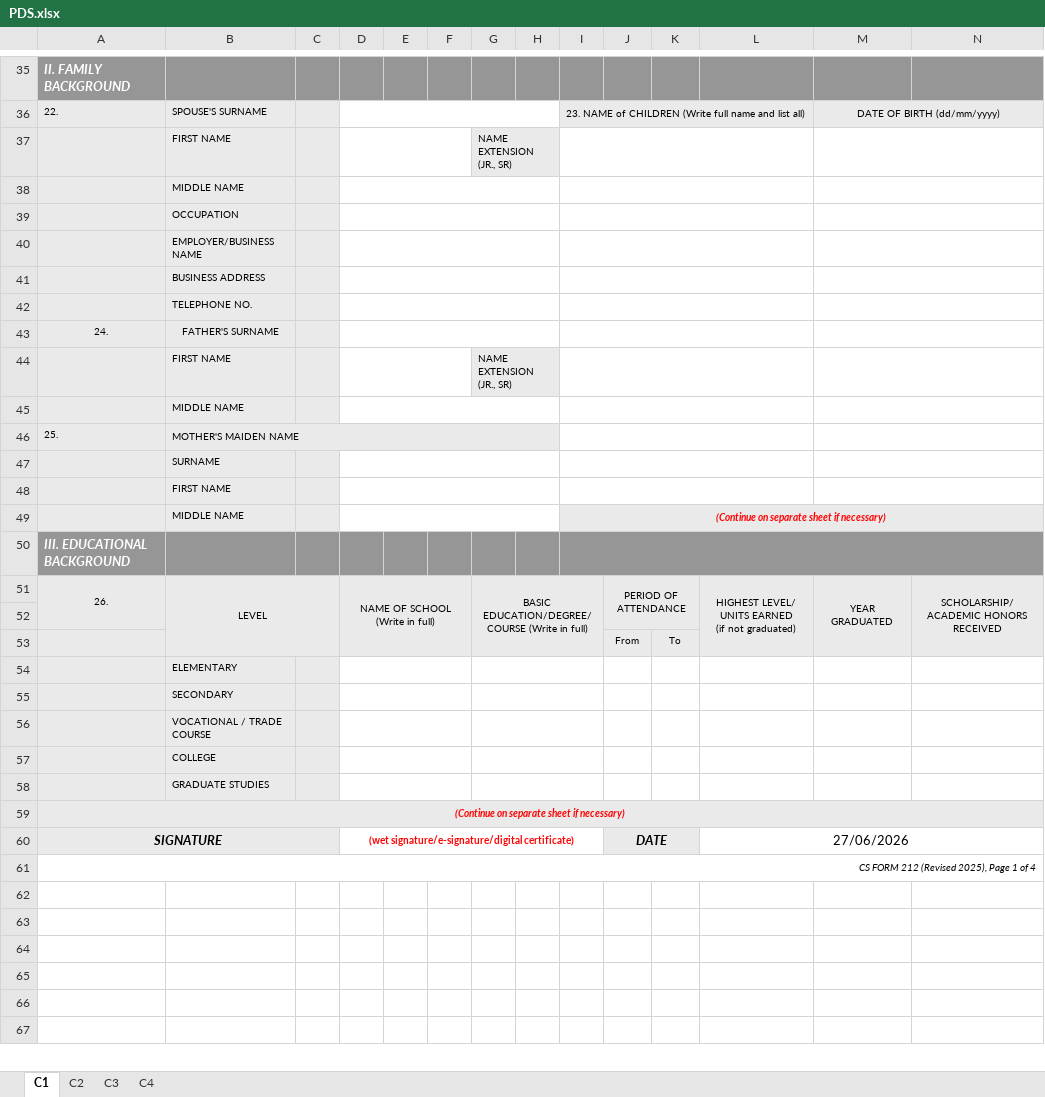
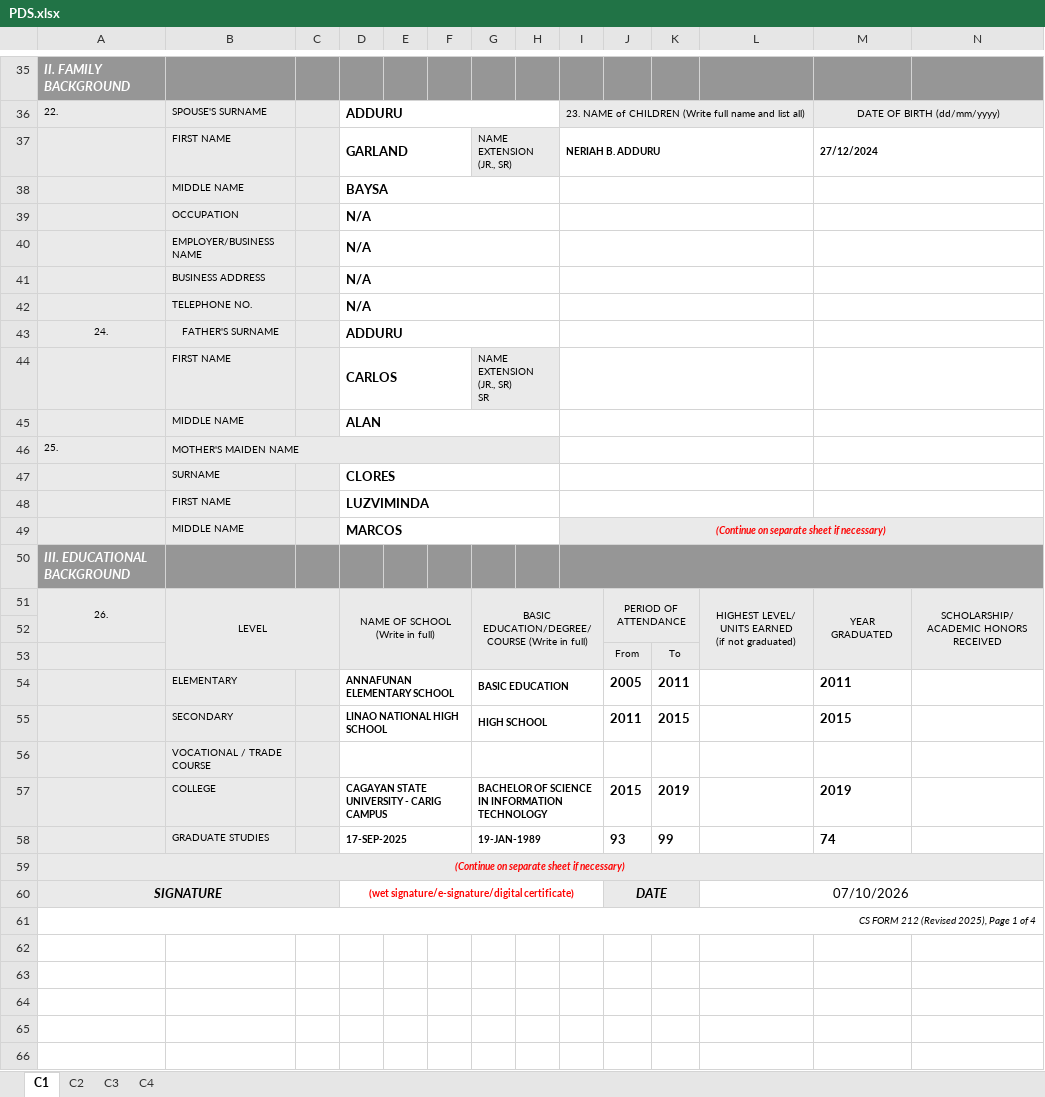
Before and after one commit to jesteradduru/hris, an Excel workbook: storage/PDS.xlsx, sheet C1, drawn as a sheet; only a part is shown, gaps mark what is left out; the shorter side is filled out with more unchanged rows; values as stored, in another font and other column widths than the file's, no borders; charts and pictures not drawn; removed rows and columns are numbered as before the commit, all else as after; rows hold the shown columns only; ↵ is a line break in a cell; the diff covers the shown part only; the diff names each change by its address in the sheet, - before the commit and + after, or states it on an @@ line.

```diff
--- a/storage/PDS.xlsx (sheet C1)
+++ b/storage/PDS.xlsx (sheet C1)
-D36: (empty)
+D36: ADDURU
-row 37:  | FIRST NAME |  |  |  |  | NAME EXTENSION (JR., SR)
-row 38:  | MIDDLE NAME
-row 39:  | OCCUPATION
-row 40:  | EMPLOYER/BUSINESS NAME
-row 41:  | BUSINESS ADDRESS
-row 42:  | TELEPHONE NO.
+row 37:  | FIRST NAME |  | GARLAND |  |  | NAME EXTENSION (JR., SR) |  | NERIAH B. ADDURU |  |  |  | 27/12/2024
+row 38:  | MIDDLE NAME |  | BAYSA
+row 39:  | OCCUPATION |  | N/A
+row 40:  | EMPLOYER/BUSINESS NAME |  | N/A
+row 41:  | BUSINESS ADDRESS |  | N/A
+row 42:  | TELEPHONE NO. |  | N/A
-D43: (empty)
+D43: ADDURU
-D44: (empty)
+D44: CARLOS
-G44: NAME EXTENSION (JR., SR)
+G44: NAME EXTENSION (JR., SR) ↵ SR
-D45: (empty)
+D45: ALAN
-D47: (empty)
+D47: CLORES
-D48: (empty)
+D48: LUZVIMINDA
-D49: (empty)
+D49: MARCOS
-row 54:  | ELEMENTARY
-row 55:  | SECONDARY
+row 54:  | ELEMENTARY |  | ANNAFUNAN ELEMENTARY SCHOOL |  |  | BASIC EDUCATION |  |  | 2005 | 2011 |  | 2011
+row 55:  | SECONDARY |  | LINAO NATIONAL HIGH SCHOOL |  |  | HIGH SCHOOL |  |  | 2011 | 2015 |  | 2015
-row 57:  | COLLEGE
-row 58:  | GRADUATE STUDIES
+row 57:  | COLLEGE |  | CAGAYAN STATE UNIVERSITY - CARIG CAMPUS |  |  | BACHELOR OF SCIENCE IN INFORMATION TECHNOLOGY |  |  | 2015 | 2019 |  | 2019
+row 58:  | GRADUATE STUDIES |  | 17-SEP-2025 |  |  | 19-JAN-1989 |  |  | 93 | 99 |  | 74
-L60: 27/06/2026
+L60: 07/10/2026
```
Also changed, not shown: 34 edited cells elsewhere in this sheet, sheet C3, sheet C2, sheet C4, 29 other files.
